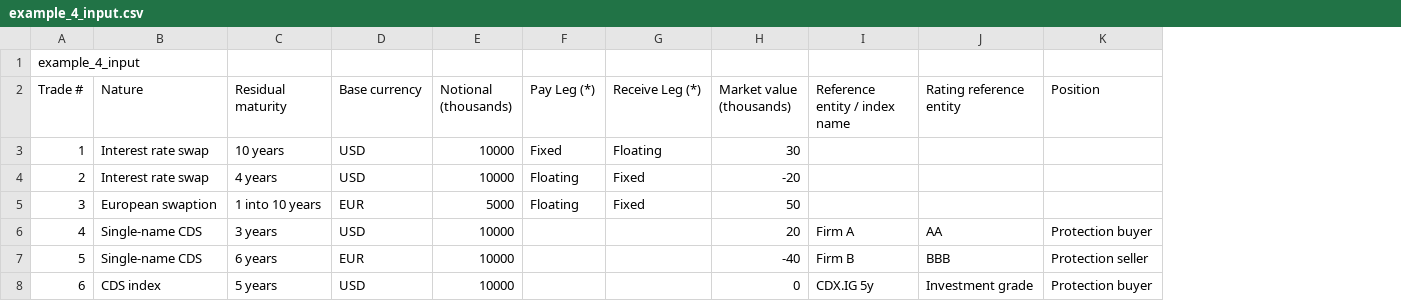
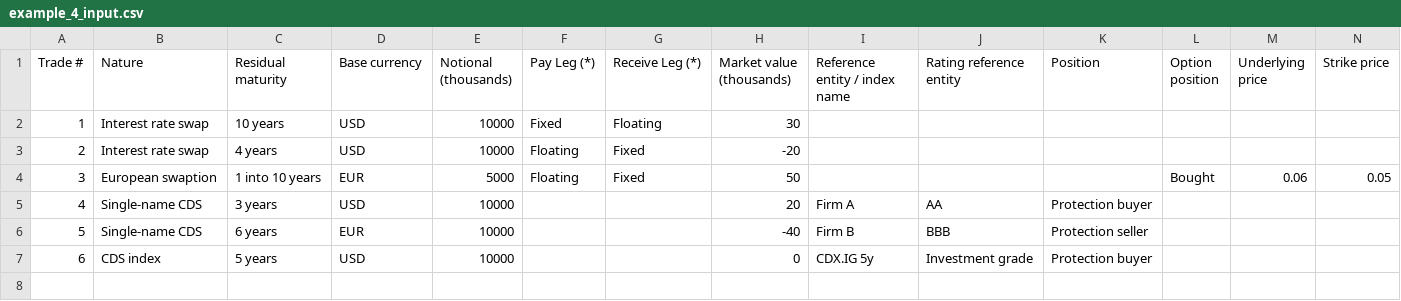
Before and after one commit to XianchengZ/ccr_analysis, a CSV file: example_4_input.csv, drawn as a sheet; removed rows and columns are numbered as before the commit, all else as after; the diff names each change by its address in the sheet, - before the commit and + after, or states it on an @@ line.

```diff
--- a/example_4_input.csv
+++ b/example_4_input.csv
+column L (Option position), row 4: Bought
+column M (Underlying price), row 4: 0.06
+column N (Strike price), row 4: 0.05
-row 1: example_4_input
```
Also changed, not shown: example_1_input.csv, 2 other files.
